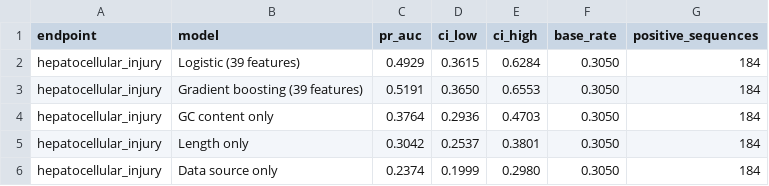
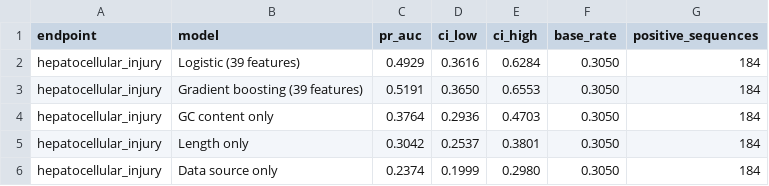
Before and after one commit to barmanios123/OligoTox, a CSV file: reports/results/baselines.csv, drawn as a sheet; only a part is shown.

```diff
--- a/reports/results/baselines.csv
+++ b/reports/results/baselines.csv
@@ -1,3 +1,3 @@
 endpoint,model,pr_auc,ci_low,ci_high,base_rate,positive_sequences
-hepatocellular_injury,Logistic (39 features),0.4929,0.3615,0.6284,0.3050,184
+hepatocellular_injury,Logistic (39 features),0.4929,0.3616,0.6284,0.3050,184
 hepatocellular_injury,Gradient boosting (39 features),0.5191,0.3650,0.6553,0.3050,184
```
Also changed, not shown: reports/results/calibration.csv, 9 other files.
